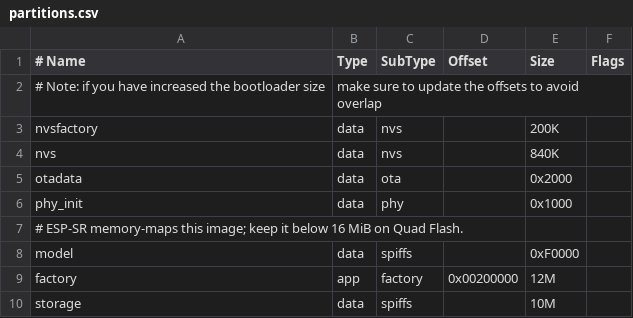
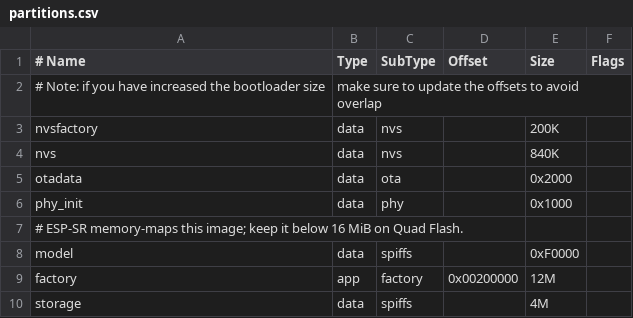
Before and after one commit to waveshareteam/ESP32-P4-WIFI6-DB-POE-ETH, a CSV file: firmware/brookesia/partitions.csv, drawn as a sheet.

Commit message:
Update Brookesia settings and audio handling

```diff
--- a/firmware/brookesia/partitions.csv
+++ b/firmware/brookesia/partitions.csv
@@ -9,2 +9,2 @@ model,    data, spiffs,         ,     0xF0000,
 factory,  app,  factory,        0x00200000,     12M,
-storage,  data, spiffs,         ,     10M,
+storage,  data, spiffs,         ,     4M,
```
Also changed, not shown: 14 other files.
